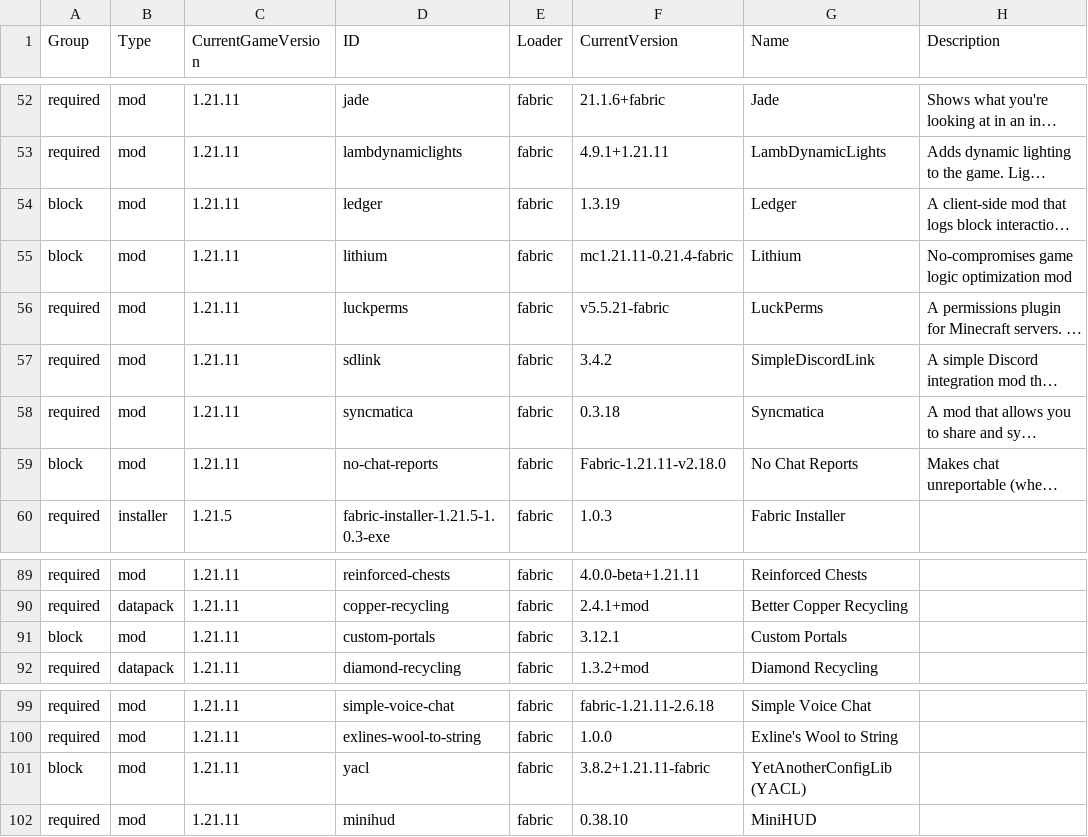
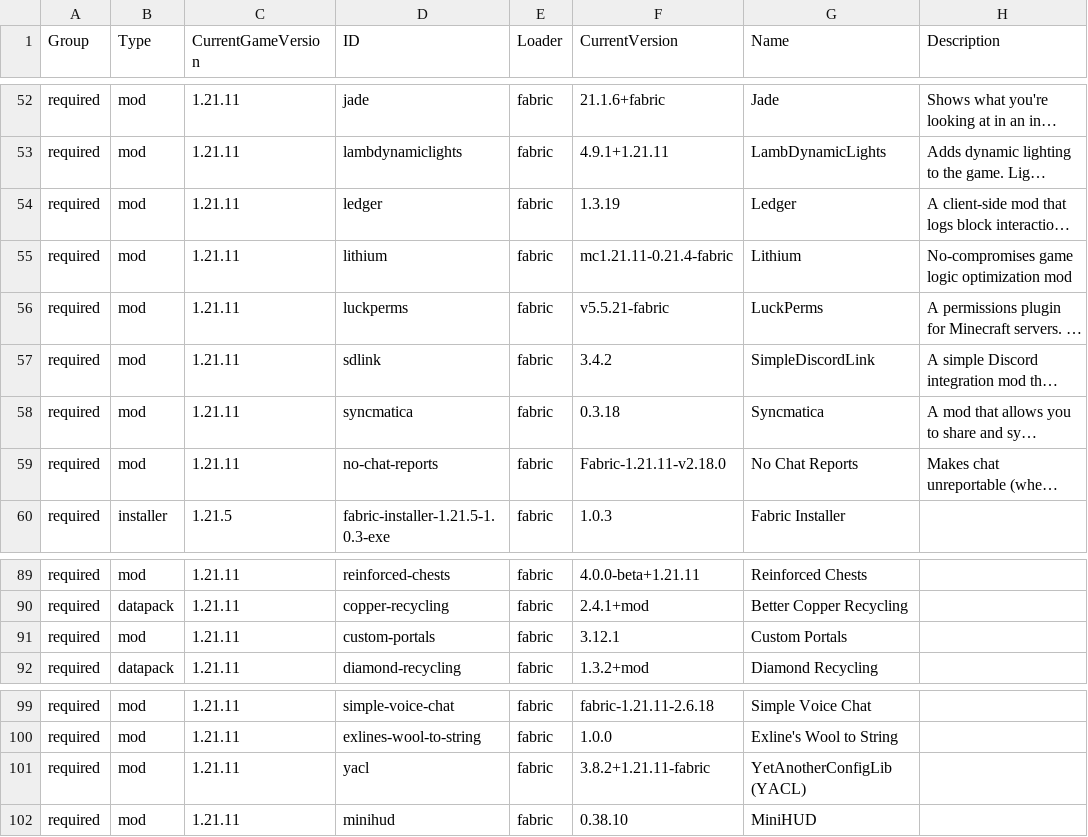
Before and after one commit to survivorsunited/minecraft-mods-manager, a CSV file: modlist.csv, drawn as a sheet; only a part is shown, gaps mark what is left out; long unchanged cells end in …; the diff names each change by its address in the sheet, - before the commit and + after, or states it on an @@ line.

Commit message:
Include validated 1.21.11 mods in release package

```diff
--- a/modlist.csv
+++ b/modlist.csv
-A54:A55 (Group): block
+A54:A55 (Group): required
-A59 (Group): block
+A59 (Group): required
-A91 (Group): block
+A91 (Group): required
-A101 (Group): block
+A101 (Group): required
```
